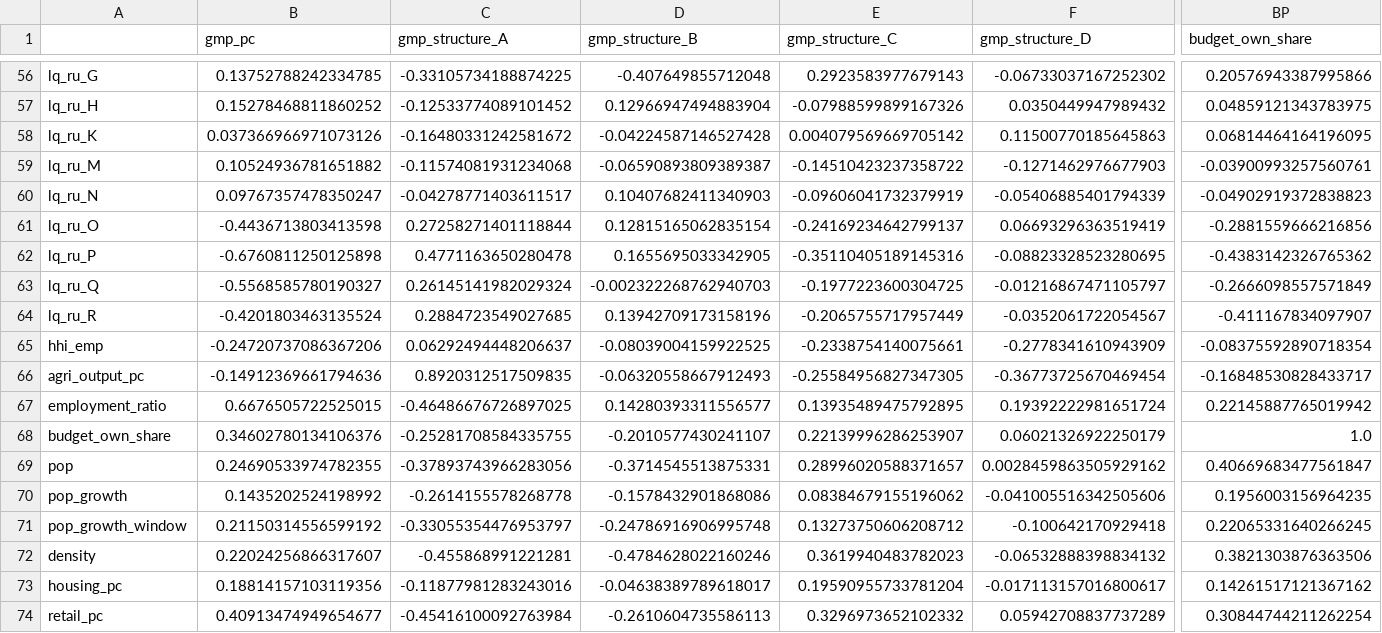
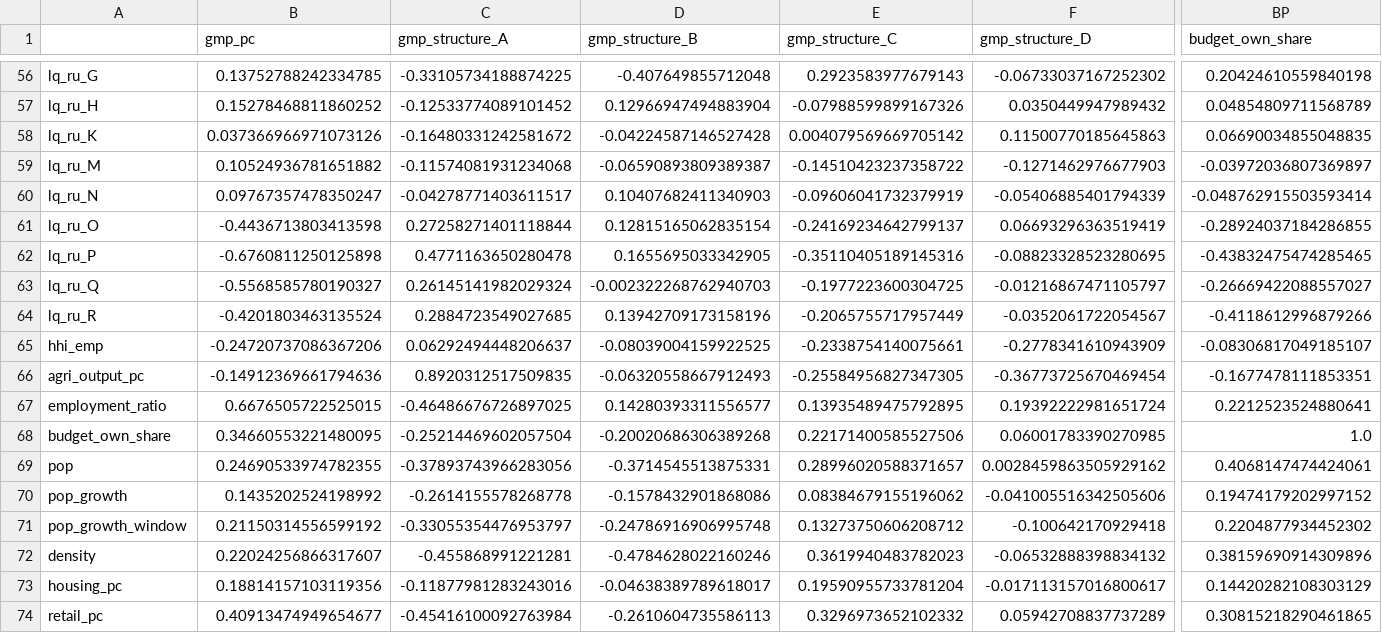
Before and after one commit to quizzes1/sberindex, a CSV file: data/processed/indicators_corr_ru.csv, drawn as a sheet; only a part is shown, gaps mark what is left out; the diff covers the shown part only; the diff names each change by its address in the sheet, - before the commit and + after, or states it on an @@ line.

```diff
--- a/data/processed/indicators_corr_ru.csv
+++ b/data/processed/indicators_corr_ru.csv
-BP56 (budget_own_share): 0.20576943387995866
+BP56 (budget_own_share): 0.20424610559840198
-BP57 (budget_own_share): 0.04859121343783975
+BP57 (budget_own_share): 0.04854809711568789
-BP58 (budget_own_share): 0.06814464164196095
+BP58 (budget_own_share): 0.06690034855048835
-BP59 (budget_own_share): -0.03900993257560761
+BP59 (budget_own_share): -0.03972036807369897
-BP60 (budget_own_share): -0.04902919372838823
+BP60 (budget_own_share): -0.048762915503593414
-BP61 (budget_own_share): -0.2881559666216856
+BP61 (budget_own_share): -0.28924037184286855
-BP62 (budget_own_share): -0.4383142326765362
+BP62 (budget_own_share): -0.43832475474285465
-BP63 (budget_own_share): -0.2666098557571849
+BP63 (budget_own_share): -0.26669422088557027
-BP64 (budget_own_share): -0.411167834097907
+BP64 (budget_own_share): -0.4118612996879266
-BP65 (budget_own_share): -0.08375592890718354
+BP65 (budget_own_share): -0.08306817049185107
-BP66 (budget_own_share): -0.16848530828433717
+BP66 (budget_own_share): -0.1677478111853351
-BP67 (budget_own_share): 0.22145887765019942
+BP67 (budget_own_share): 0.2212523524880641
-B68 (gmp_pc): 0.34602780134106376
+B68 (gmp_pc): 0.34660553221480095
-C68 (gmp_structure_A): -0.25281708584335755
+C68 (gmp_structure_A): -0.25214469602057504
-D68 (gmp_structure_B): -0.2010577430241107
+D68 (gmp_structure_B): -0.20020686306389268
-E68 (gmp_structure_C): 0.22139996286253907
+E68 (gmp_structure_C): 0.22171400585527506
-F68 (gmp_structure_D): 0.06021326922250179
+F68 (gmp_structure_D): 0.06001783390270985
-BP69 (budget_own_share): 0.40669683477561847
+BP69 (budget_own_share): 0.4068147474424061
-BP70 (budget_own_share): 0.1956003156964235
+BP70 (budget_own_share): 0.19474179202997152
-BP71 (budget_own_share): 0.22065331640266245
+BP71 (budget_own_share): 0.2204877934452302
-BP72 (budget_own_share): 0.3821303876363506
+BP72 (budget_own_share): 0.38159690914309896
-BP73 (budget_own_share): 0.14261517121367162
+BP73 (budget_own_share): 0.14420282108303129
-BP74 (budget_own_share): 0.30844744211262254
+BP74 (budget_own_share): 0.30815218290461865
```
Also changed, not shown: 129 edited cells elsewhere in this file, data/processed/coverage_indicator_region.csv, data/processed/coverage_indicator_year.csv, 17 other files.
